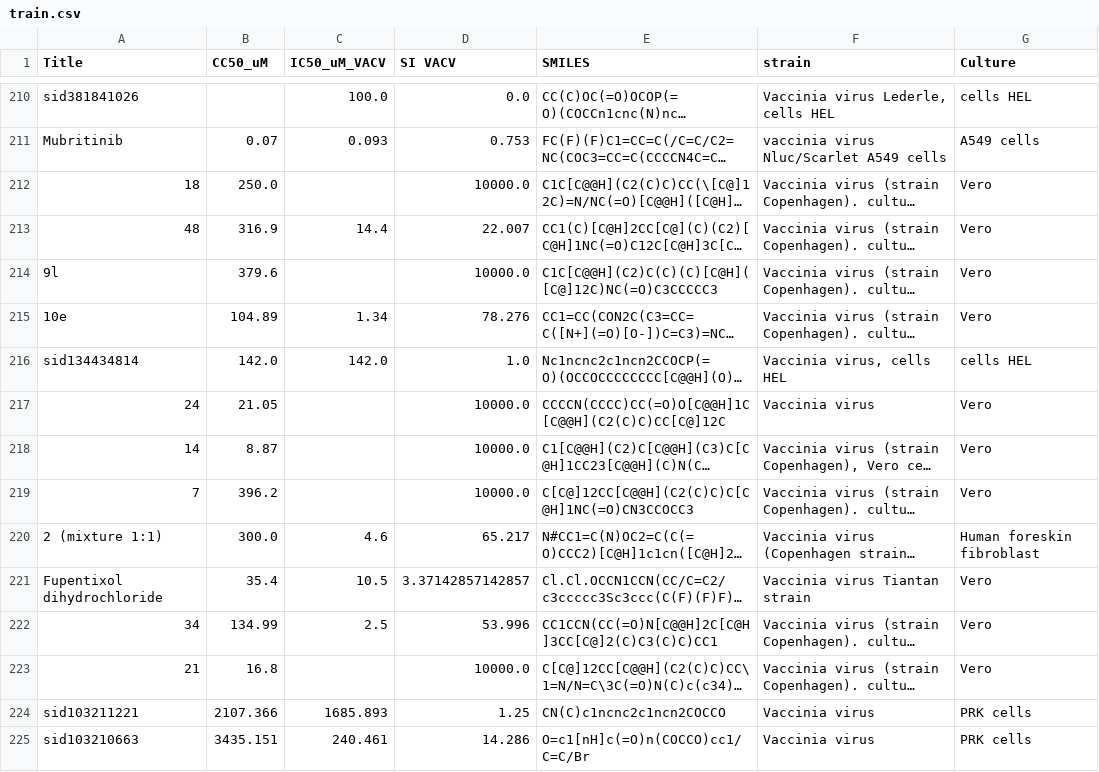
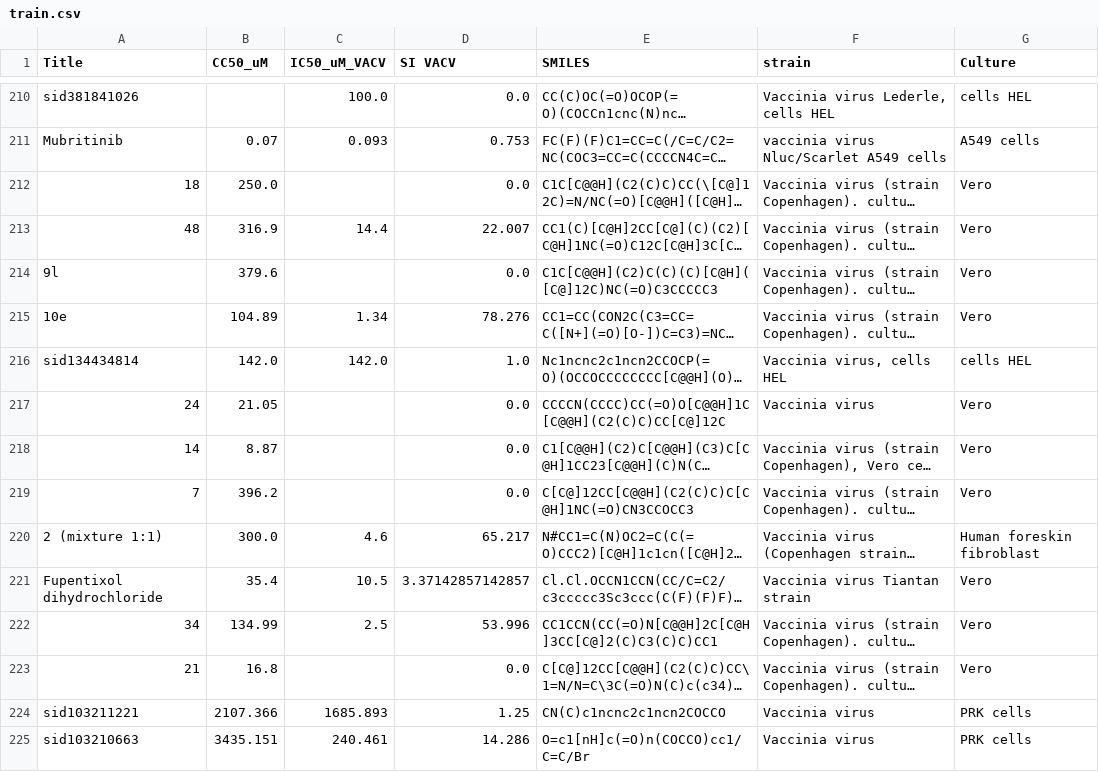
Before and after one commit to DaniilLeynov/vacv-qsar, a CSV file: data/organizers/train.csv, drawn as a sheet; only a part is shown, gaps mark what is left out; long unchanged cells end in …; the diff covers the shown part only; the diff names each change by its address in the sheet, - before the commit and + after, or states it on an @@ line.

Commit message:
model: refresh organizers labels and select model in make
The organizers replaced train.csv with train_v2: rows with a missing
IC50 now carry SI = 0 instead of the 10000 placeholder, so all 320
rows are exact targets. Rebuild data/dataset.csv and data/found.csv
from the new labels. Add a MODEL variable to make and a --model
option to the trainer so more model families can be registered;
metrics now record the chosen model. OOF MSE on the new labels is
4.26M versus 4.30M for the median dummy.

```diff
--- a/data/organizers/train.csv
+++ b/data/organizers/train.csv
-D212 (SI VACV): 10000.0
+D212 (SI VACV): 0.0
-D214 (SI VACV): 10000.0
+D214 (SI VACV): 0.0
-D217:D219 (SI VACV): 10000.0
+D217:D219 (SI VACV): 0.0
-D223 (SI VACV): 10000.0
+D223 (SI VACV): 0.0
```
Also changed, not shown: 75 edited cells elsewhere in this file, data/dataset.csv, data/found.csv, 2 other files.
